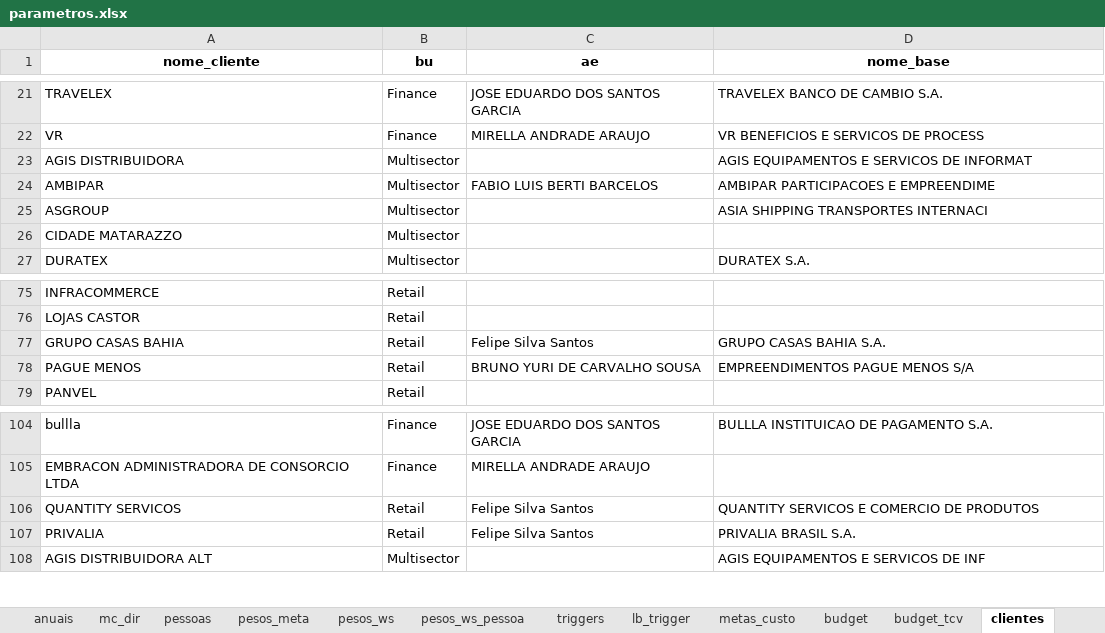
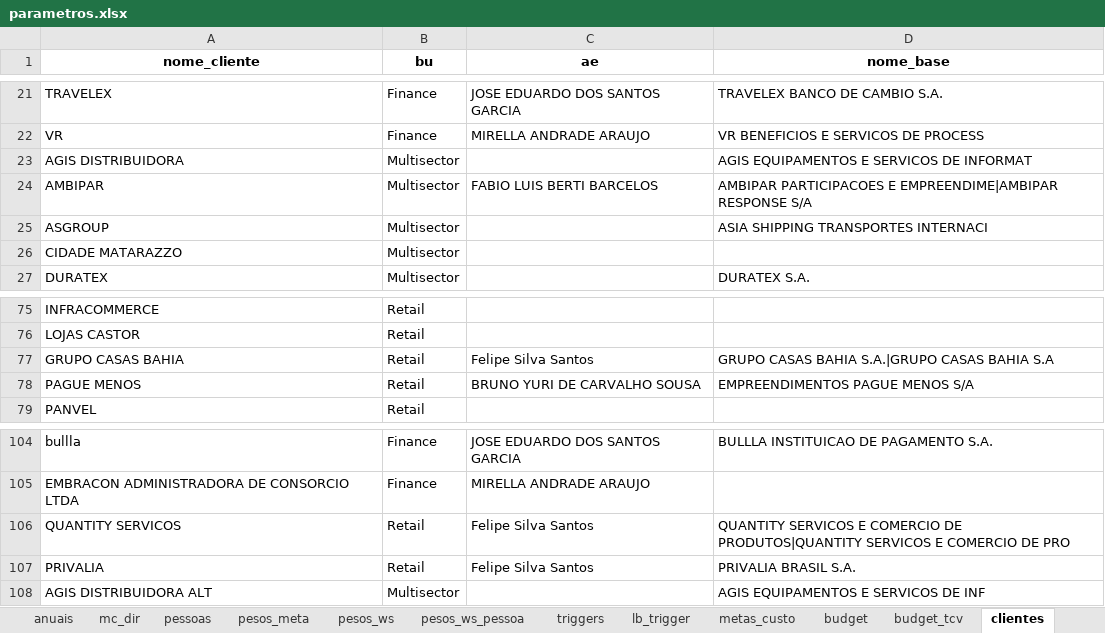
Before and after one commit to amandapaula-oss/worker-dashboard, an Excel workbook: backend/parametros.xlsx, sheet clientes, drawn as a sheet; only a part is shown, gaps mark what is left out; values as stored, in another font and other column widths than the file's, no borders; the diff names each change by its address in the sheet, - before the commit and + after, or states it on an @@ line.

```diff
--- a/backend/parametros.xlsx (sheet clientes)
+++ b/backend/parametros.xlsx (sheet clientes)
-D24 (nome_base): …PARTICIPACOES E EMPREENDIME
+D24 (nome_base): …PARTICIPACOES E EMPREENDIME|AMBIPAR RESPONSE S/A
-D77 (nome_base): GRUPO CASAS BAHIA S.A.
+D77 (nome_base): GRUPO CASAS BAHIA S.A.|GRUPO CASAS BAHIA S.A
-D106 (nome_base): …COMERCIO DE PRODUTOS
+D106 (nome_base): …COMERCIO DE PRODUTOS|QUANTITY SERVICOS E COMERCIO DE PRO
```
